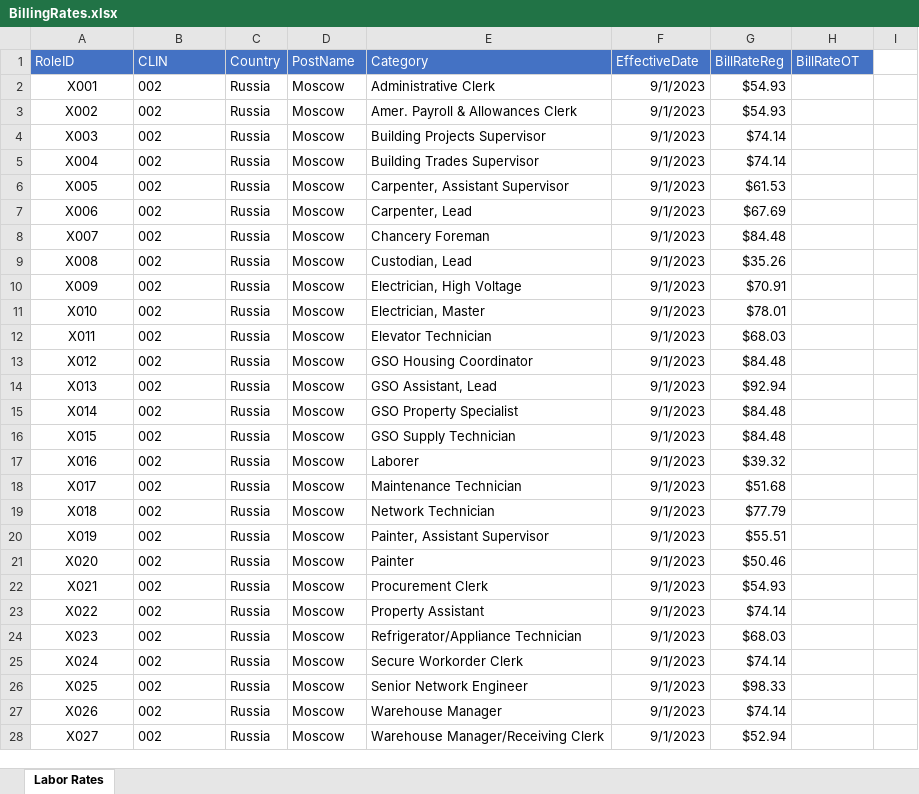
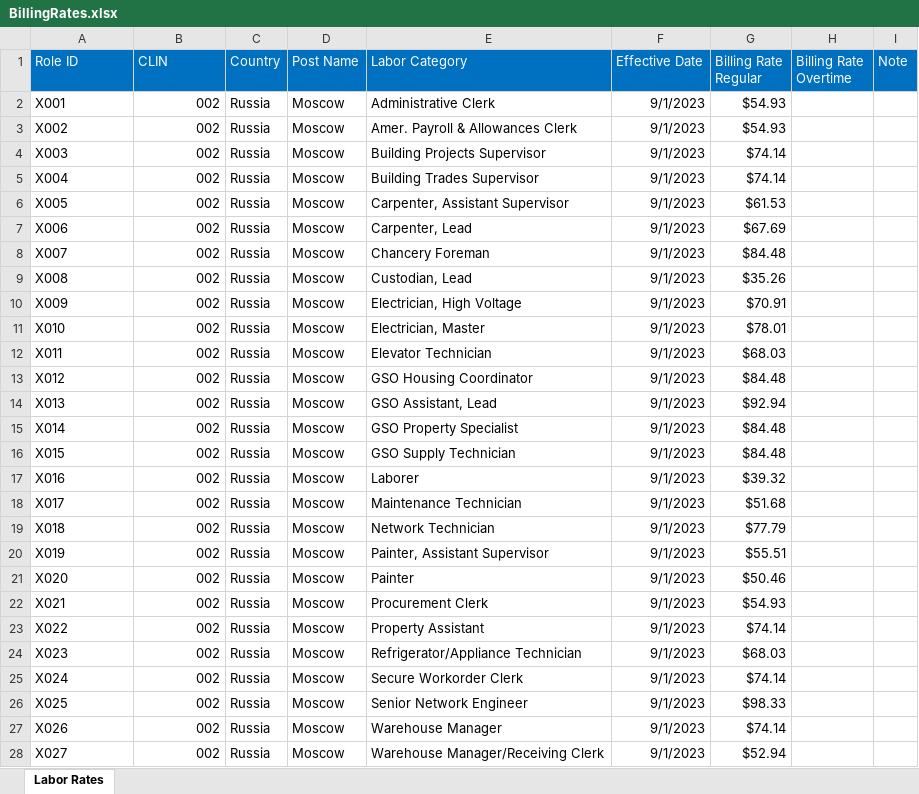
Before and after one commit to dkinney/embassyInvoices, an Excel workbook: data/BillingRates.xlsx, sheet Labor Rates, drawn as a sheet; only a part is shown; values as stored, in another font and other column widths than the file's, no borders; the diff covers the shown part only; the diff names each change by its address in the sheet, - before the commit and + after, or states it on an @@ line.

```diff
--- a/data/BillingRates.xlsx (sheet Labor Rates)
+++ b/data/BillingRates.xlsx (sheet Labor Rates)
-A1: RoleID
+A1: Role ID
-A1:H1 fill: #4472C4
+A1:H1 fill: #0070C0
-D1: PostName
+D1: Post Name
-E1: Category
+E1: Labor Category
-F1: EffectiveDate
+F1: Effective Date
-G1: BillRateReg
+G1: Billing Rate Regular
-H1: BillRateOT
+H1: Billing Rate Overtime
-I1: (empty)
+I1: Note
-I1 fill: none
+I1 fill: #0070C0
-A2:A28 alignment: center
+A2:A28 alignment: left
-B2:B28 alignment: left
+B2:B28 alignment: right
```
Also changed, not shown: 2 edited cells and cell formats elsewhere in this sheet, data/EmployeeInfo.xlsx, 3 other files.
